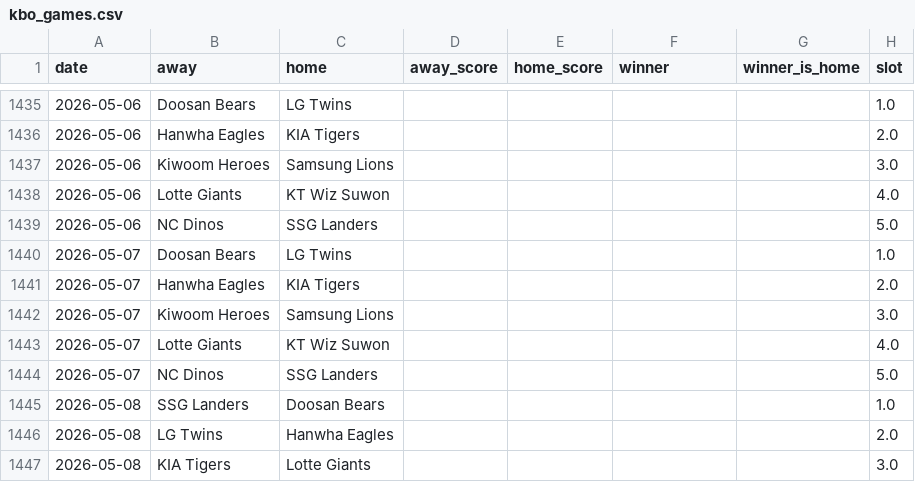
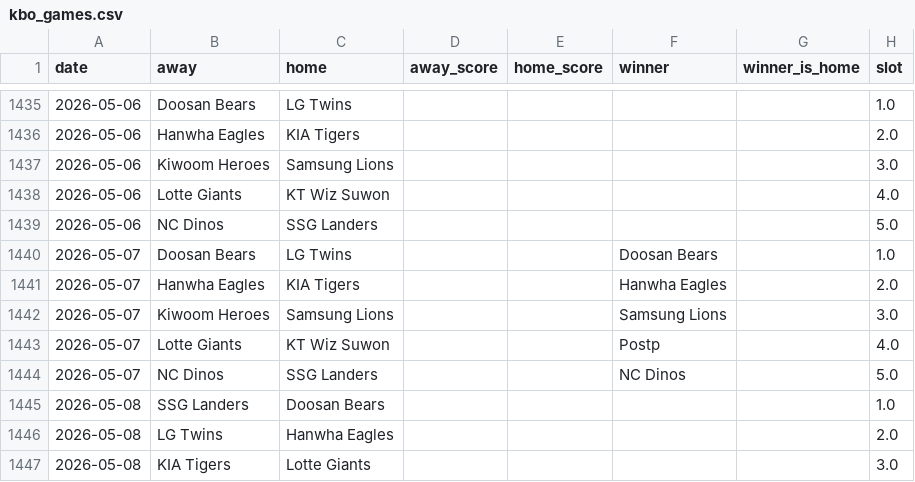
Before and after one commit to seung-min-lee/seung-min-lee-kbo-predictor, a CSV file: kbo_games.csv, drawn as a sheet; only a part is shown, gaps mark what is left out.

```diff
--- a/kbo_games.csv
+++ b/kbo_games.csv
@@ -1439,7 +1439,7 @@
 2026-05-06,NC Dinos,SSG Landers,,,,,5.0
-2026-05-07,Doosan Bears,LG Twins,,,,,1.0
-2026-05-07,Hanwha Eagles,KIA Tigers,,,,,2.0
-2026-05-07,Kiwoom Heroes,Samsung Lions,,,,,3.0
-2026-05-07,Lotte Giants,KT Wiz Suwon,,,,,4.0
-2026-05-07,NC Dinos,SSG Landers,,,,,5.0
+2026-05-07,Doosan Bears,LG Twins,,,Doosan Bears,,1.0
+2026-05-07,Hanwha Eagles,KIA Tigers,,,Hanwha Eagles,,2.0
+2026-05-07,Kiwoom Heroes,Samsung Lions,,,Samsung Lions,,3.0
+2026-05-07,Lotte Giants,KT Wiz Suwon,,,Postp,,4.0
+2026-05-07,NC Dinos,SSG Landers,,,NC Dinos,,5.0
 2026-05-08,SSG Landers,Doosan Bears,,,,,1.0
```
